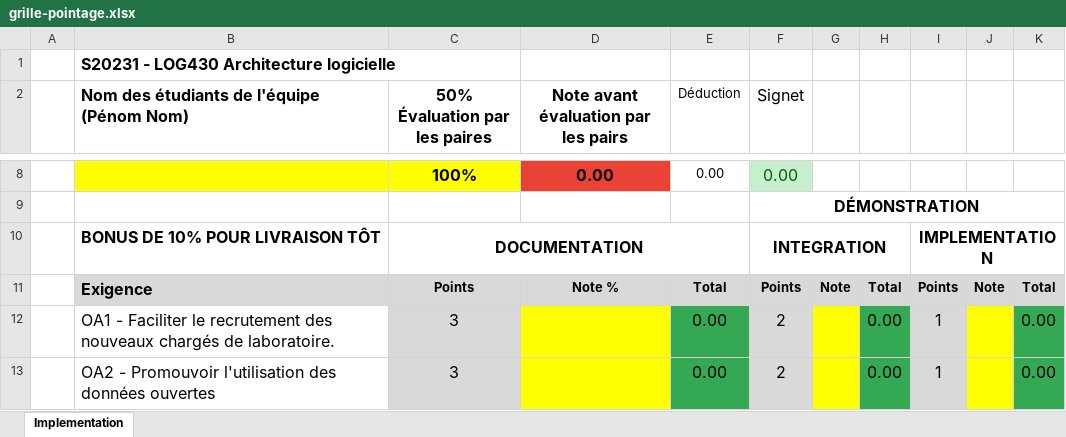
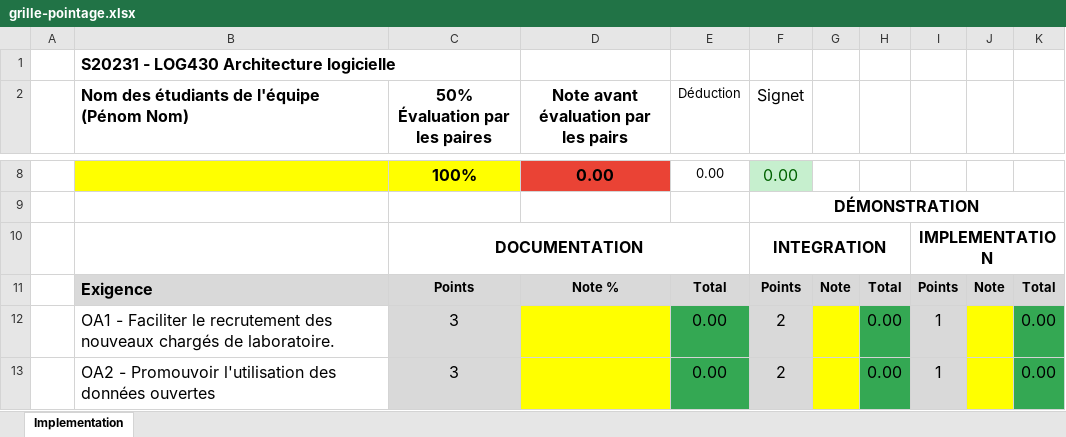
Before and after one commit to yvanross/LOG430-STM, an Excel workbook: doc/grille-pointage.xlsx, sheet Implementation, drawn as a sheet; only a part is shown, gaps mark what is left out; values as stored, in another font and other column widths than the file's, no borders; the diff names each change by its address in the sheet, - before the commit and + after, or states it on an @@ line.

```diff
--- a/doc/grille-pointage.xlsx (sheet Implementation)
+++ b/doc/grille-pointage.xlsx (sheet Implementation)
-B10: BONUS DE 10% POUR LIVRAISON TÔT
+B10: (empty)
```
Also changed, not shown: 5 other files.
